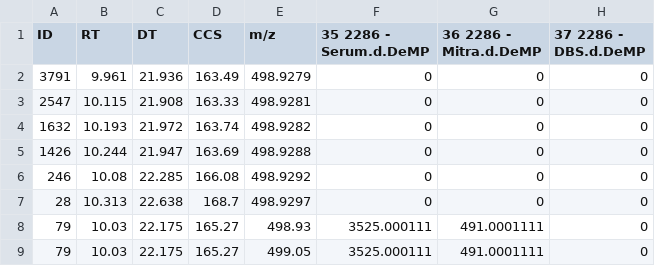
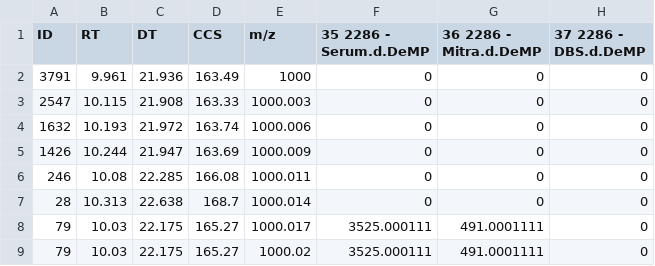
Before and after one commit to greg1d/PFAS-IMplementor-for-Mass-Spectrometry--PIMMS-, a CSV file: PIMMS v1.2/Data_output/post_smearing_filter.csv, drawn as a sheet; only a part is shown; the diff names each change by its address in the sheet, - before the commit and + after, or states it on an @@ line.

Commit message:
Mass grouping performing well

```diff
--- a/PIMMS v1.2/Data_output/post_smearing_filter.csv
+++ b/PIMMS v1.2/Data_output/post_smearing_filter.csv
-E2 (m/z): 498.9279
+E2 (m/z): 1000
-E3 (m/z): 498.9281
+E3 (m/z): 1000.003
-E4 (m/z): 498.9282
+E4 (m/z): 1000.006
-E5 (m/z): 498.9288
+E5 (m/z): 1000.009
-E6 (m/z): 498.9292
+E6 (m/z): 1000.011
-E7 (m/z): 498.9297
+E7 (m/z): 1000.014
-E8 (m/z): 498.93
+E8 (m/z): 1000.017
-E9 (m/z): 499.05
+E9 (m/z): 1000.02
```
